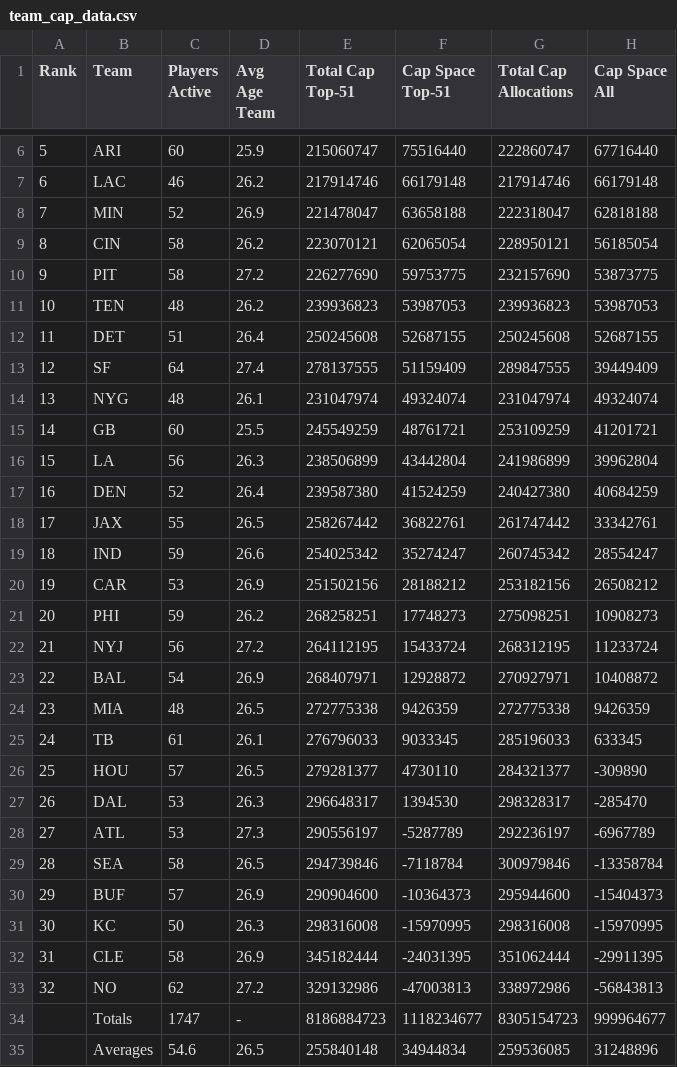
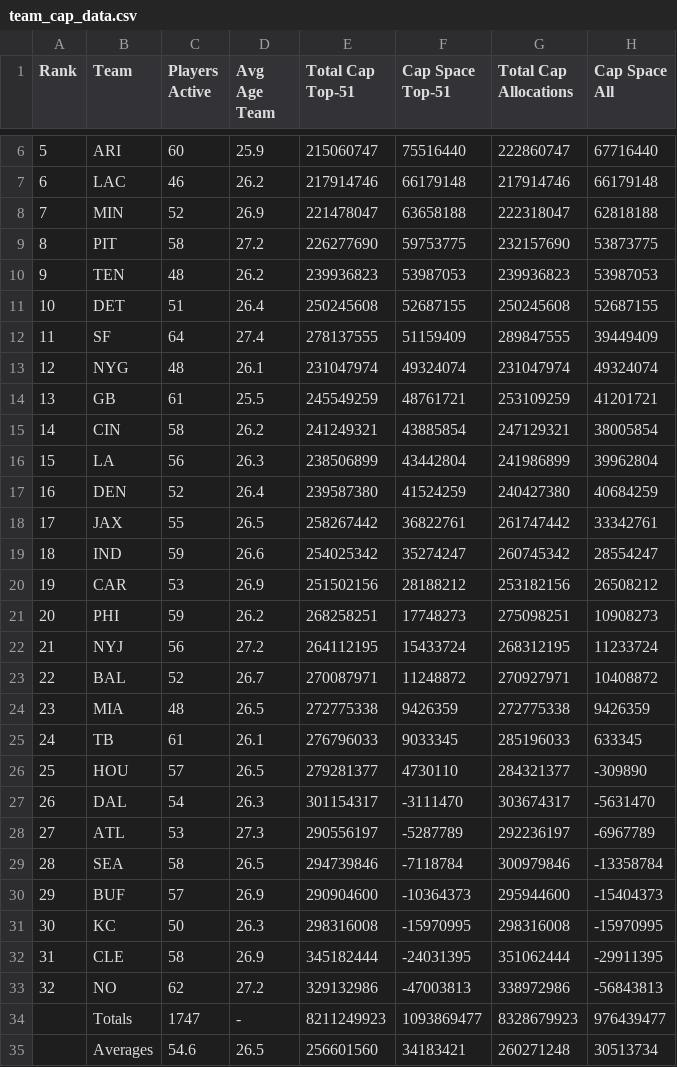
Before and after one commit to david-dozer/front-office-ai, a CSV file: backend/processed_data/team_cap_data.csv, drawn as a sheet; only a part is shown, gaps mark what is left out.

```diff
--- a/backend/processed_data/team_cap_data.csv
+++ b/backend/processed_data/team_cap_data.csv
@@ -8,9 +8,9 @@ Rank,Team,Players Active,Avg Age Team,Total Cap Top-51,Cap Space Top-51,Total Ca
 7,MIN,52,26.9,221478047,63658188,222318047,62818188
-8,CIN,58,26.2,223070121,62065054,228950121,56185054
-9,PIT,58,27.2,226277690,59753775,232157690,53873775
-10,TEN,48,26.2,239936823,53987053,239936823,53987053
-11,DET,51,26.4,250245608,52687155,250245608,52687155
-12,SF,64,27.4,278137555,51159409,289847555,39449409
-13,NYG,48,26.1,231047974,49324074,231047974,49324074
-14,GB,60,25.5,245549259,48761721,253109259,41201721
+8,PIT,58,27.2,226277690,59753775,232157690,53873775
+9,TEN,48,26.2,239936823,53987053,239936823,53987053
+10,DET,51,26.4,250245608,52687155,250245608,52687155
+11,SF,64,27.4,278137555,51159409,289847555,39449409
+12,NYG,48,26.1,231047974,49324074,231047974,49324074
+13,GB,61,25.5,245549259,48761721,253109259,41201721
+14,CIN,58,26.2,241249321,43885854,247129321,38005854
 15,LA,56,26.3,238506899,43442804,241986899,39962804
@@ -22,3 +22,3 @@ Rank,Team,Players Active,Avg Age Team,Total Cap Top-51,Cap Space Top-51,Total Ca
 21,NYJ,56,27.2,264112195,15433724,268312195,11233724
-22,BAL,54,26.9,268407971,12928872,270927971,10408872
+22,BAL,52,26.7,270087971,11248872,270927971,10408872
 23,MIA,48,26.5,272775338,9426359,272775338,9426359
@@ -26,3 +26,3 @@ Rank,Team,Players Active,Avg Age Team,Total Cap Top-51,Cap Space Top-51,Total Ca
 25,HOU,57,26.5,279281377,4730110,284321377,-309890
-26,DAL,53,26.3,296648317,1394530,298328317,-285470
+26,DAL,54,26.3,301154317,-3111470,303674317,-5631470
 27,ATL,53,27.3,290556197,-5287789,292236197,-6967789
@@ -33,3 +33,3 @@ Rank,Team,Players Active,Avg Age Team,Total Cap Top-51,Cap Space Top-51,Total Ca
 32,NO,62,27.2,329132986,-47003813,338972986,-56843813
-,Totals,1747,-,8186884723,1118234677,8305154723,999964677
-,Averages,54.6,26.5,255840148,34944834,259536085,31248896
+,Totals,1747,-,8211249923,1093869477,8328679923,976439477
+,Averages,54.6,26.5,256601560,34183421,260271248,30513734
```
Also changed, not shown: backend/processed_data/team_seasonal_stats.csv, 5 other files.
